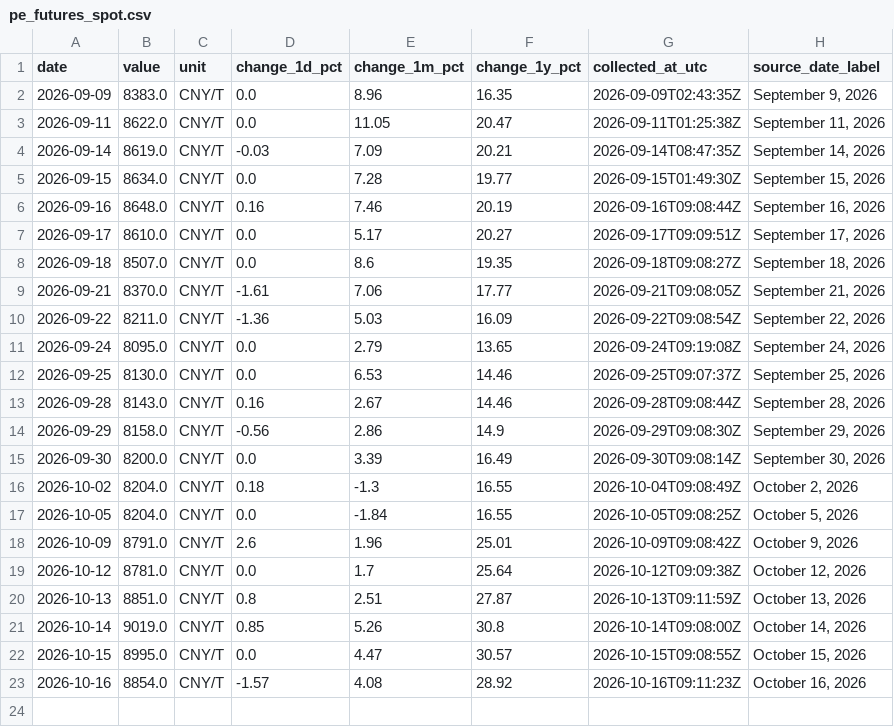
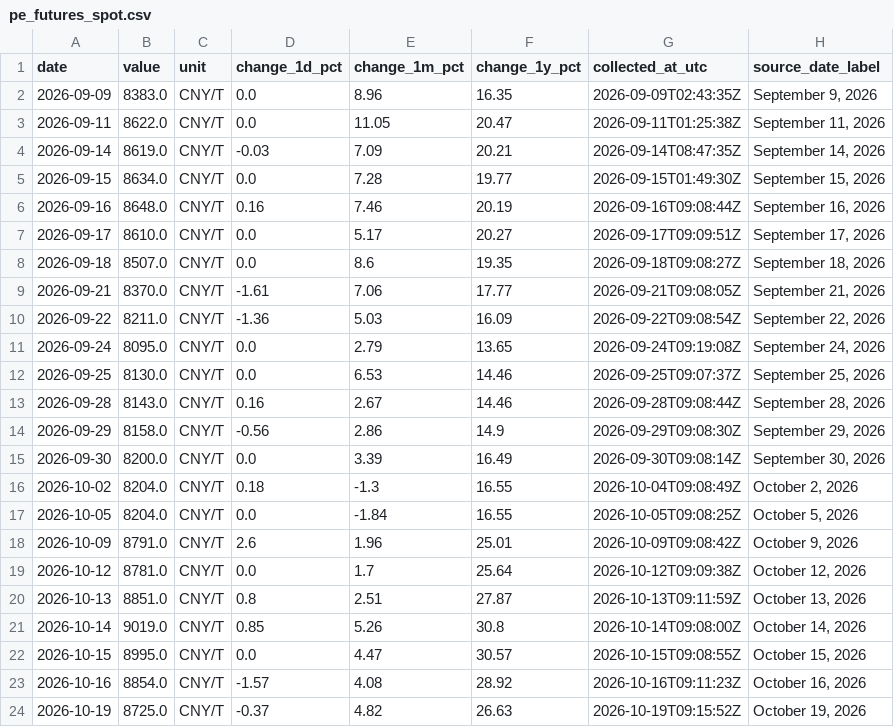
Before and after one commit to 2200807/Index-data-crawler, a CSV file: data/pe_futures_spot.csv, drawn as a sheet.

```diff
--- a/data/pe_futures_spot.csv
+++ b/data/pe_futures_spot.csv
@@ -23 +23,2 @@ date,value,unit,change_1d_pct,change_1m_pct,change_1y_pct,collected_at_utc,sourc
 2026-10-16,8854.0,CNY/T,-1.57,4.08,28.92,2026-10-16T09:11:23Z,"October 16, 2026"
+2026-10-19,8725.0,CNY/T,-0.37,4.82,26.63,2026-10-19T09:15:52Z,"October 19, 2026"
```
Also changed, not shown: data/pp_futures_spot.csv, data/sulfur_spot.csv, 1 other file.
